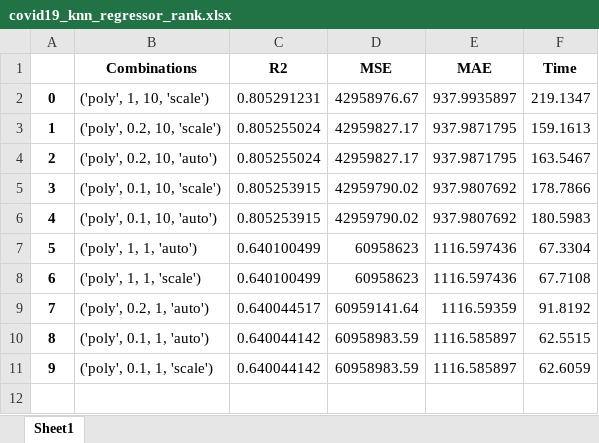
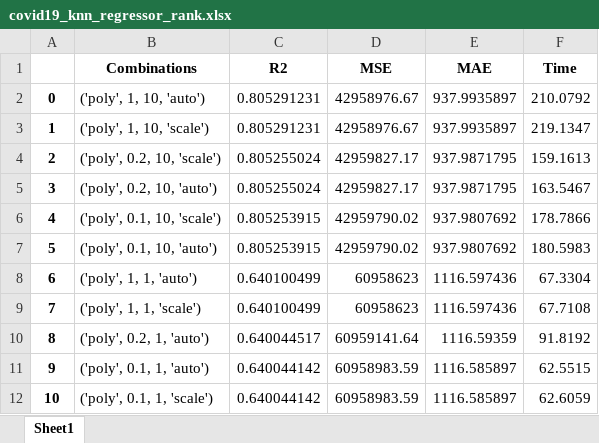
Before and after one commit to JoaoRicardoCardoso/MIEIC_IART_19_PROJ, an Excel workbook: PROJ2/covid19_knn_regressor_rank.xlsx, sheet Sheet1, drawn as a sheet; values as stored, in another font and other column widths than the file's, no borders; addresses are those after the commit; the diff names each change by its address in the sheet, - before the commit and + after, or states it on an @@ line.

```diff
--- a/PROJ2/covid19_knn_regressor_rank.xlsx (sheet Sheet1)
+++ b/PROJ2/covid19_knn_regressor_rank.xlsx (sheet Sheet1)
+row 2: 0 | ('poly', 1, 10, 'auto') | 0.805291231 | 42958976.67 | 937.9935897 | 210.0792
@@ column A renumbered from row 3 down @@
```
Also changed, not shown: PROJ2/covid19_rf_regressor_rank.xlsx, 2 other files.
